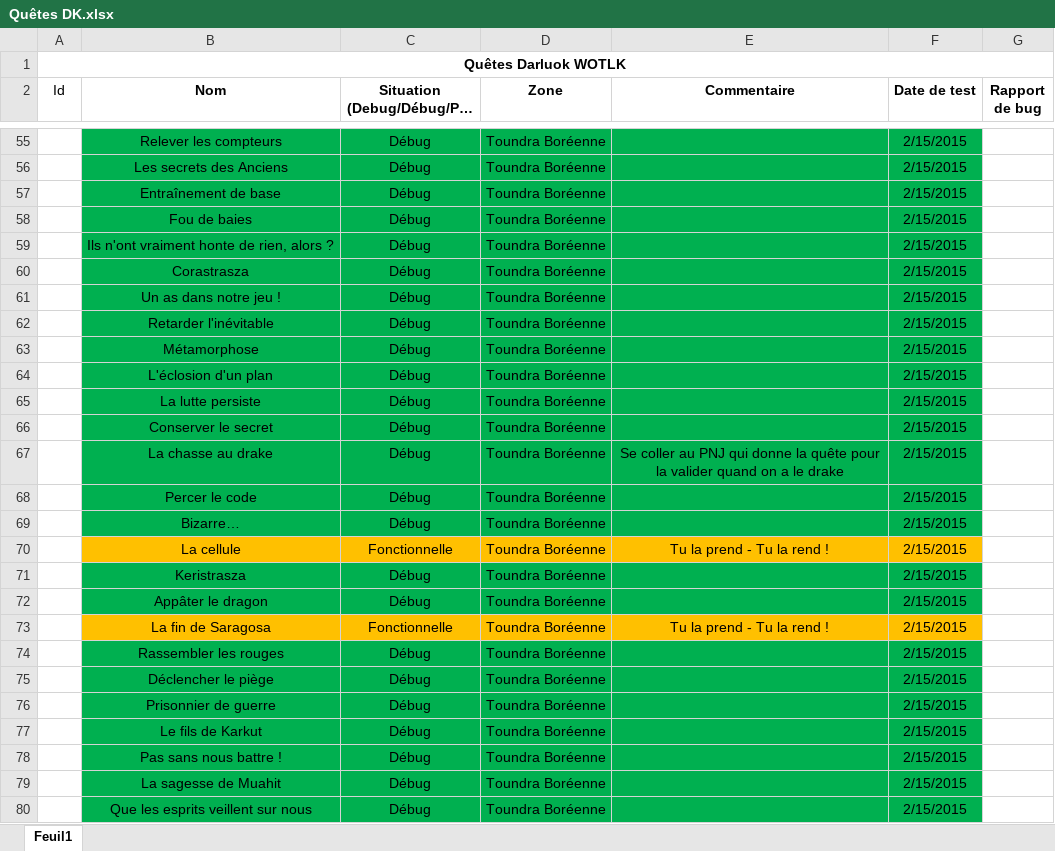
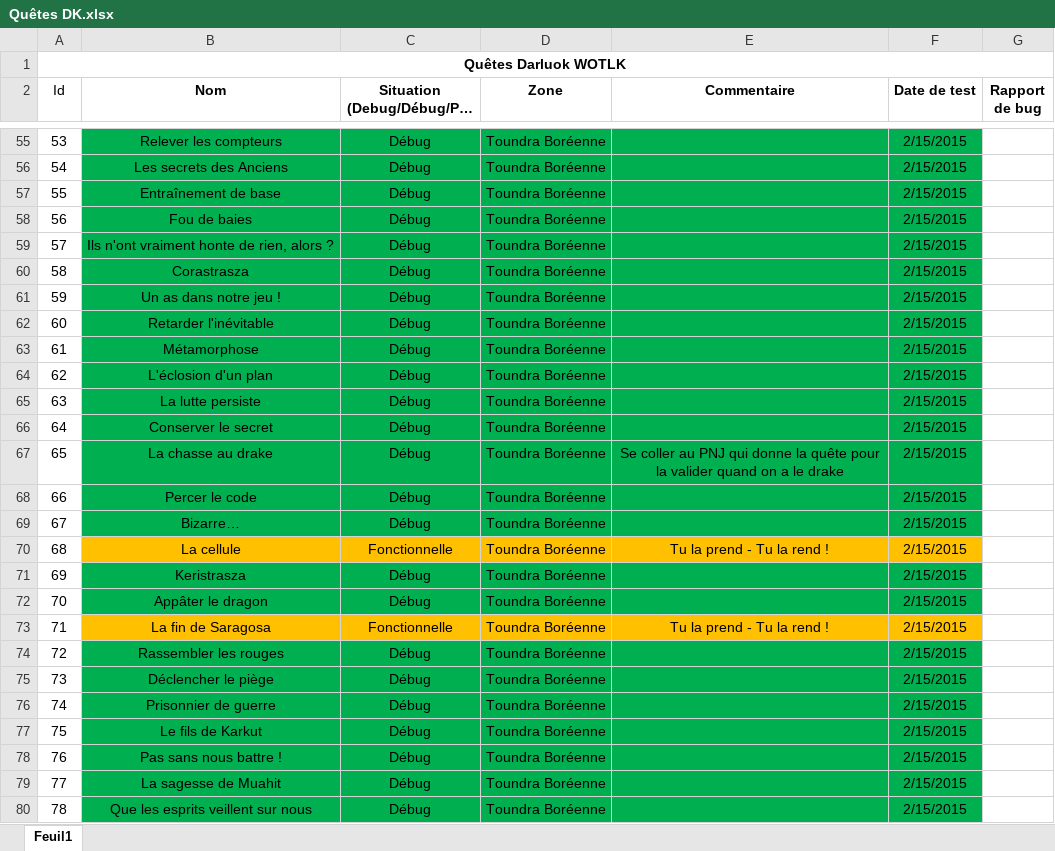
Before and after one commit to Altraya/dkQuest, an Excel workbook: Quêtes DK.xlsx, sheet Feuil1, drawn as a sheet; only a part is shown, gaps mark what is left out; long unchanged cells end in …; values as stored, in another font and other column widths than the file's, no borders; the diff covers the shown part only; the diff names each change by its address in the sheet, - before the commit and + after, or states it on an @@ line.

```diff
--- a/Quêtes DK.xlsx (sheet Feuil1)
+++ b/Quêtes DK.xlsx (sheet Feuil1)
-A55 (Id): (empty)
+A55 (Id): 53
-A56 (Id): (empty)
+A56 (Id): 54
-A57 (Id): (empty)
+A57 (Id): 55
-A58 (Id): (empty)
+A58 (Id): 56
-A59 (Id): (empty)
+A59 (Id): 57
-A60 (Id): (empty)
+A60 (Id): 58
-A61 (Id): (empty)
+A61 (Id): 59
-A62 (Id): (empty)
+A62 (Id): 60
-A63 (Id): (empty)
+A63 (Id): 61
-A64 (Id): (empty)
+A64 (Id): 62
-A65 (Id): (empty)
+A65 (Id): 63
-A66 (Id): (empty)
+A66 (Id): 64
-A67 (Id): (empty)
+A67 (Id): 65
-A68 (Id): (empty)
+A68 (Id): 66
-A69 (Id): (empty)
+A69 (Id): 67
-A70 (Id): (empty)
+A70 (Id): 68
-A71 (Id): (empty)
+A71 (Id): 69
-A72 (Id): (empty)
+A72 (Id): 70
-A73 (Id): (empty)
+A73 (Id): 71
-A74 (Id): (empty)
+A74 (Id): 72
-A75 (Id): (empty)
+A75 (Id): 73
-A76 (Id): (empty)
+A76 (Id): 74
-A77 (Id): (empty)
+A77 (Id): 75
-A78 (Id): (empty)
+A78 (Id): 76
-A79 (Id): (empty)
+A79 (Id): 77
-A80 (Id): (empty)
+A80 (Id): 78
```
Also changed, not shown: 90 edited cells elsewhere in this sheet, 2 other files.
